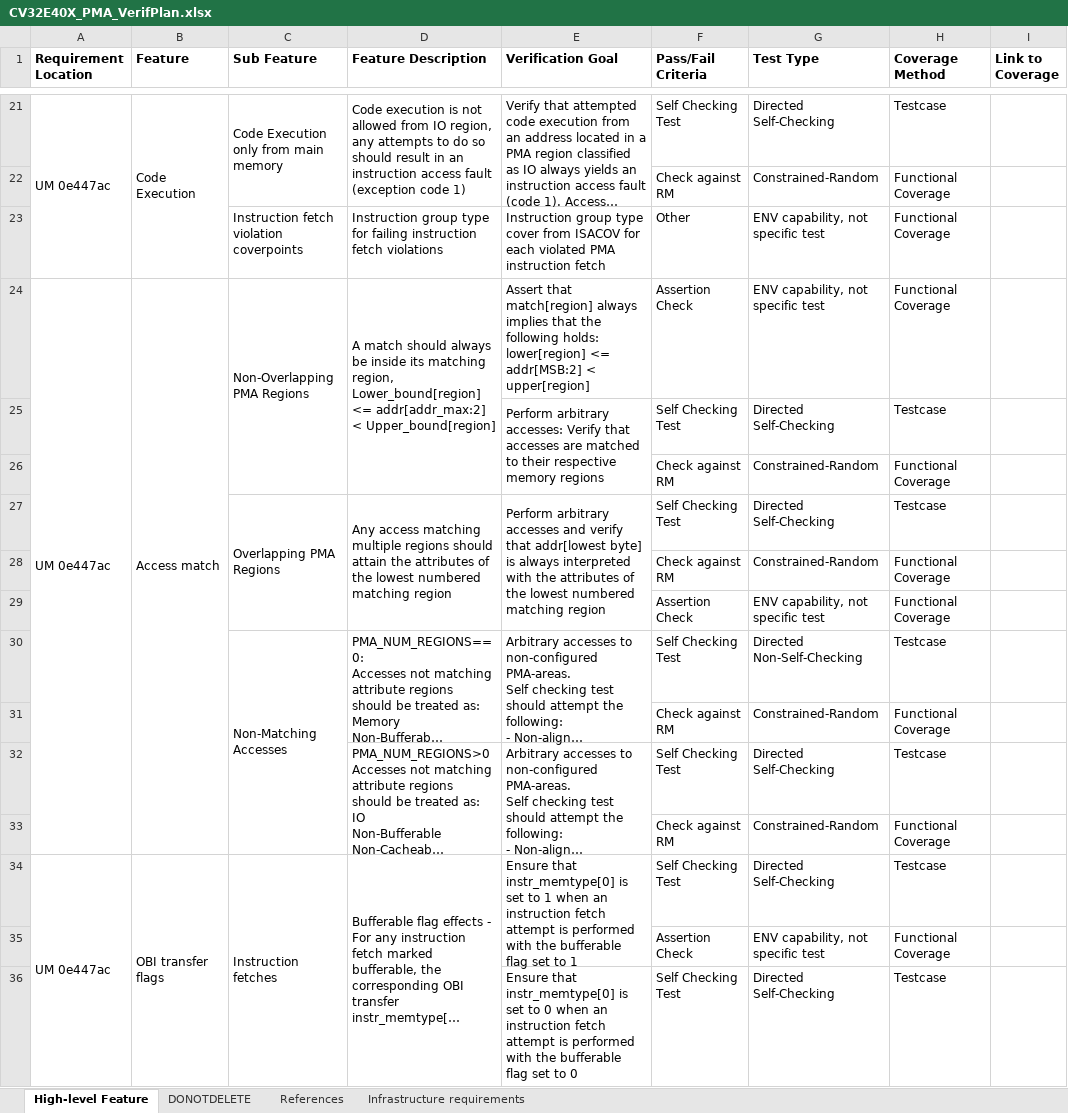
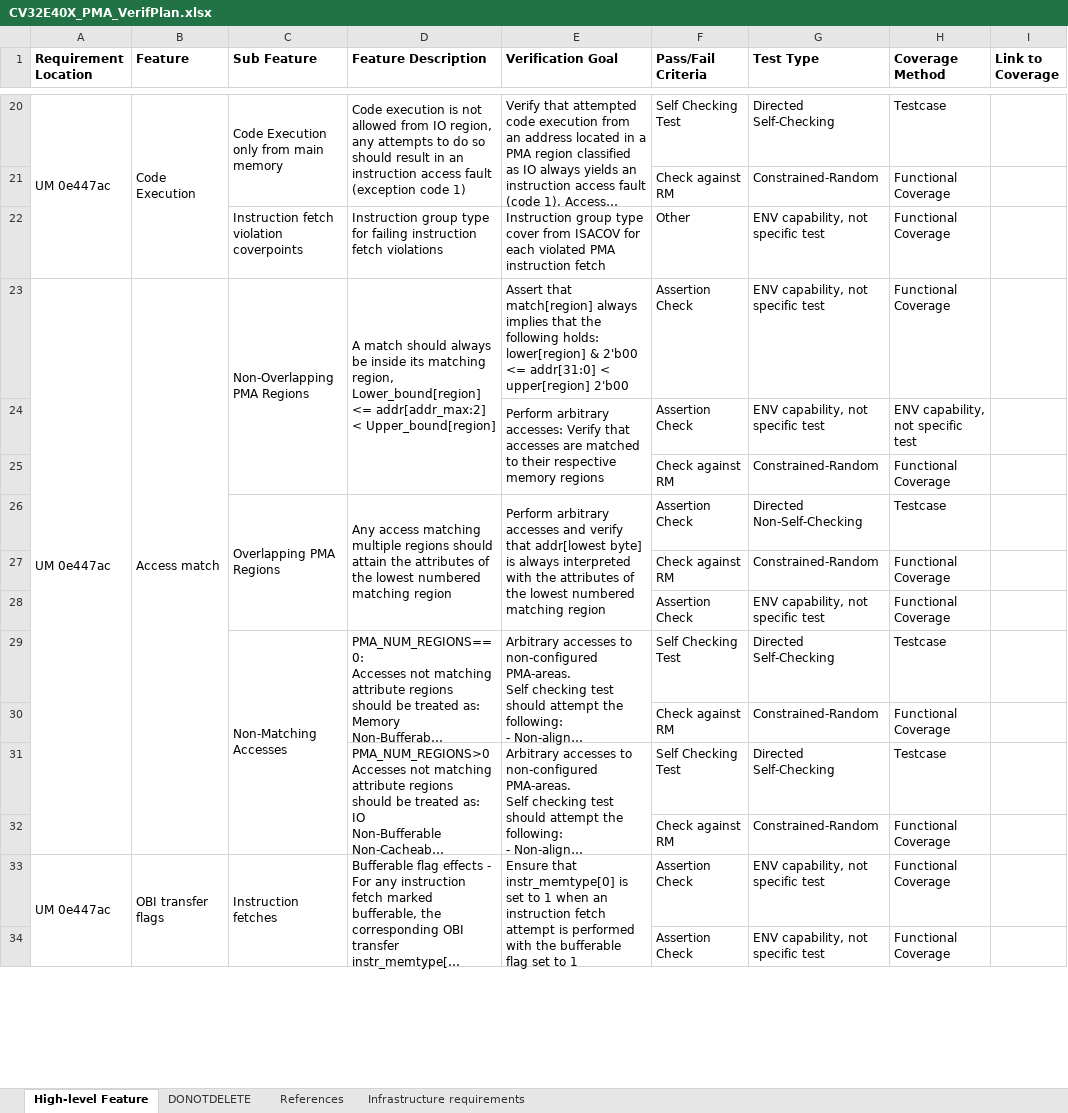
Before and after one commit to openhwgroup/cv32e40x-dv, an Excel workbook: docs/VerifPlans/Simulation/privileged_spec/CV32E40X_PMA_VerifPlan.xlsx, sheet High-level Feature, drawn as a sheet; only a part is shown, gaps mark what is left out; long unchanged cells end in …; values as stored, in another font and other column widths than the file's, no borders; removed rows and columns are numbered as before the commit, all else as after; ↵ is a line break in a cell; the diff covers the shown part only; the diff names each change by its address in the sheet, - before the commit and + after, or states it on an @@ line.

Commit message:
PMA vPlan updates
Signed-off-by: Henrik Fegran <Henrik.Fegran@silabs.com>

```diff
--- a/docs/VerifPlans/Simulation/privileged_spec/CV32E40X_PMA_VerifPlan.xlsx (sheet High-level Feature)
+++ b/docs/VerifPlans/Simulation/privileged_spec/CV32E40X_PMA_VerifPlan.xlsx (sheet High-level Feature)
-E23 (Verification Goal): …holds: lower[region] <= addr[MSB:2] < upper[region]
+E23 (Verification Goal): …holds: ↵ lower[region] & 2'b00 <= addr[31:0] < upper[region] 2'b00
-row 25:  |  |  |  | Perform arbitrary accesses: Verify that accesses are matched to their respective memory regions | Self Checking Test | Directed Self-Checking | Testcase
+row 24:  |  |  |  | Perform arbitrary accesses: Verify that accesses are matched to their respective memory regions | Assertion Check | ENV capability, not specific test | ENV capability, not specific test
-F26 (Pass/Fail Criteria): Self Checking Test
+F26 (Pass/Fail Criteria): Assertion Check
-G26 (Test Type): Directed Self-Checking
+G26 (Test Type): Directed Non-Self-Checking
-G29 (Test Type): Directed Non-Self-Checking
+G29 (Test Type): Directed Self-Checking
-F33 (Pass/Fail Criteria): Self Checking Test
+F33 (Pass/Fail Criteria): Assertion Check
-G33 (Test Type): Directed Self-Checking
+G33 (Test Type): ENV capability, not specific test
-H33 (Coverage Method): Testcase
+H33 (Coverage Method): Functional Coverage
-row 36:  |  |  |  | Ensure that instr_memtype[0] is set to 0 when an instruction fetch attempt is performed with the bufferable flag set to 0 | Self Checking Test | Directed Self-Checking | Testcase
```
Also changed, not shown: 6 added rows, 13 removed rows, 22 edited cells and merged cells elsewhere in this sheet.
